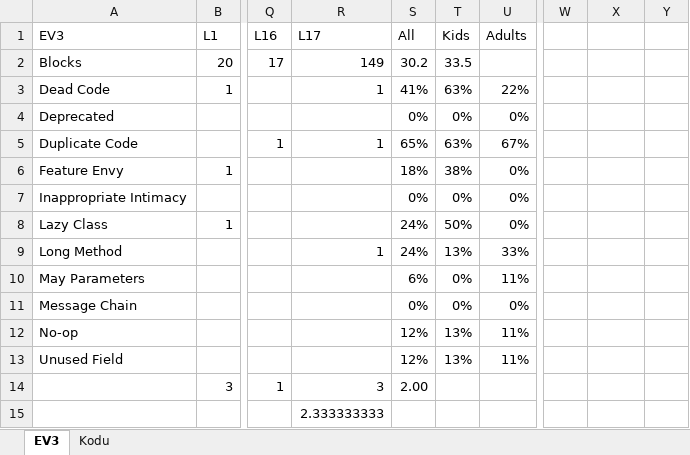
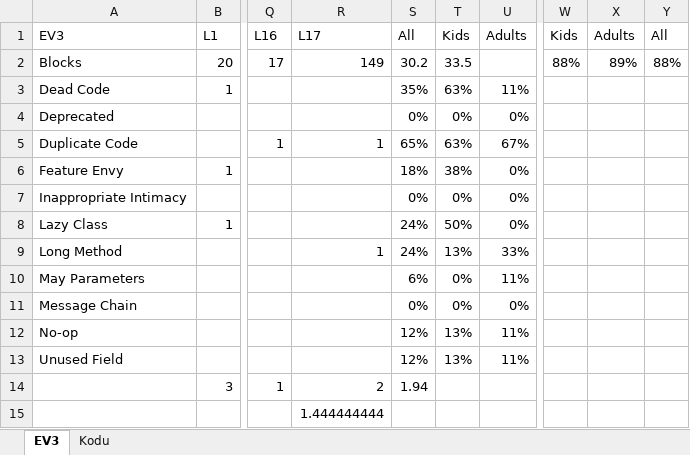
Before and after one commit to spreadsheetlab/end_user_refactoring, an Excel workbook: all_programs_smells_summary.xlsx, sheet EV3, drawn as a sheet; only a part is shown, gaps mark what is left out; values as stored, in another font and other column widths than the file's, no borders; the diff names each change by its address in the sheet, - before the commit and + after, or states it on an @@ line.

Commit message:
small changes to spreadsheets

```diff
--- a/all_programs_smells_summary.xlsx (sheet EV3)
+++ b/all_programs_smells_summary.xlsx (sheet EV3)
-W1: (empty)
+W1: Kids
-X1: (empty)
+X1: Adults
-Y1: (empty)
+Y1: All
-W2 (Kids): (empty)
+W2 (Kids): 88%
-X2 (Adults): (empty)
+X2 (Adults): 89%
-Y2 (All): (empty)
+Y2 (All): 88%
-R3 (L17): 1
+R3 (L17): (empty)
-S3 (All): 41%
+S3 (All): 35%
-U3 (Adults): 22%
+U3 (Adults): 11%
-R14 (L17): 3
+R14 (L17): 2
-S14 (All): 2.00
+S14 (All): 1.94
-R15 (L17): 2.333333333
+R15 (L17): 1.444444444
```
Also changed, not shown: sheet Kodu, kodu_programs.xlsx.
